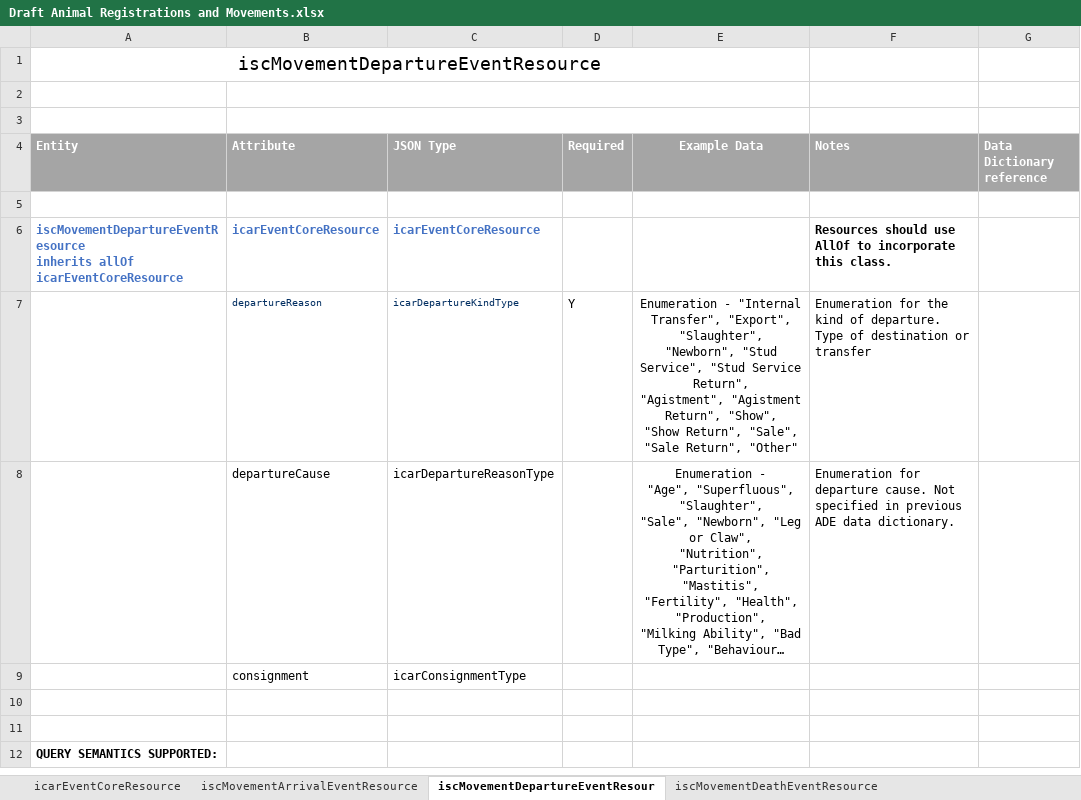
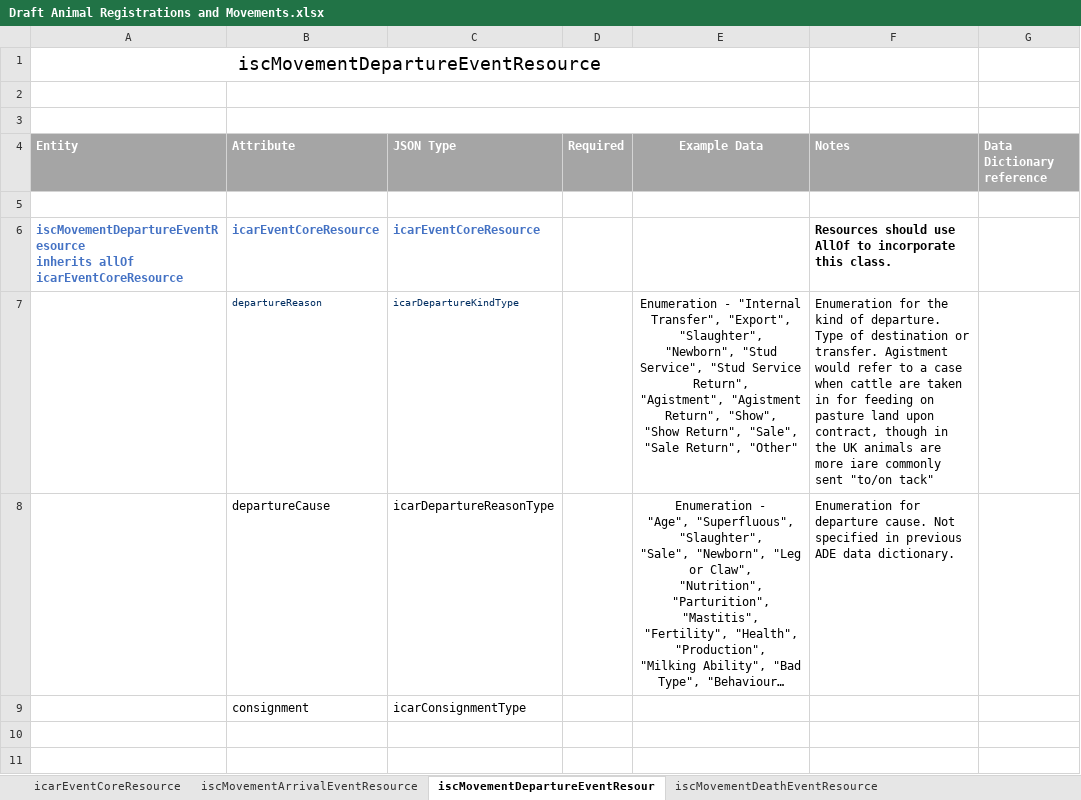
Before and after one commit to integritysystemscompany/animal_schema, an Excel workbook: Draft Schema/Draft Animal Registrations and Movements.xlsx, sheet iscMovementDepartureEventResour, drawn as a sheet; only a part is shown; the shorter side is filled out with more unchanged rows; long unchanged cells end in …; values as stored, in another font and other column widths than the file's, no borders; 1 other sheet too large or unreadable and not compared; the diff names each change by its address in the sheet, - before the commit and + after, or states it on an @@ line.

Commit message:
Add files via upload

```diff
--- a/Draft Schema/Draft Animal Registrations and Movements.xlsx (sheet iscMovementDepartureEventResour)
+++ b/Draft Schema/Draft Animal Registrations and Movements.xlsx (sheet iscMovementDepartureEventResour)
-D7 (Required): Y
+D7 (Required): (empty)
-F7 (Notes): …destination or transfer
+F7 (Notes): …destination or transfer. Agistment would refer to a case when cattle are taken in for feeding on pasture land upon contract, though in the UK animals are more iare commonly sent "to/on tack"
```
